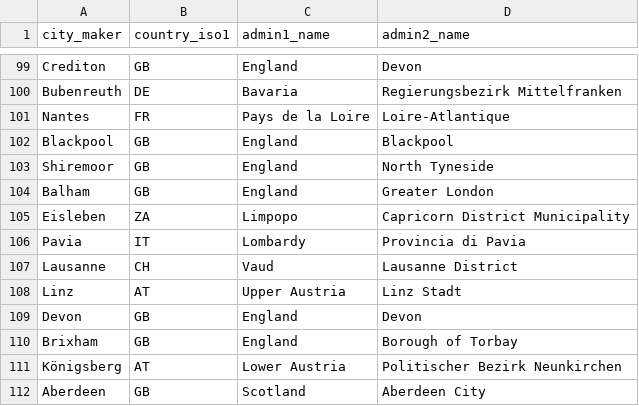
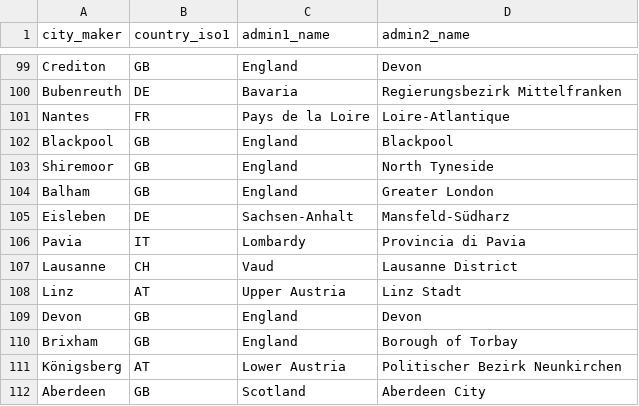
Before and after one commit to sphays/spring-2026-valuation-of-stringed-instruments-II, a CSV file: Data/Geo_Data/city_map_filled.csv, drawn as a sheet; only a part is shown, gaps mark what is left out.

```diff
--- a/Data/Geo_Data/city_map_filled.csv
+++ b/Data/Geo_Data/city_map_filled.csv
@@ -104,3 +104,3 @@ Shiremoor,GB,England,North Tyneside
 Balham,GB,England,Greater London
-Eisleben,ZA,Limpopo,Capricorn District Municipality
+Eisleben,DE,Sachsen-Anhalt,Mansfeld-Südharz
 Pavia,IT,Lombardy,Provincia di Pavia
```
